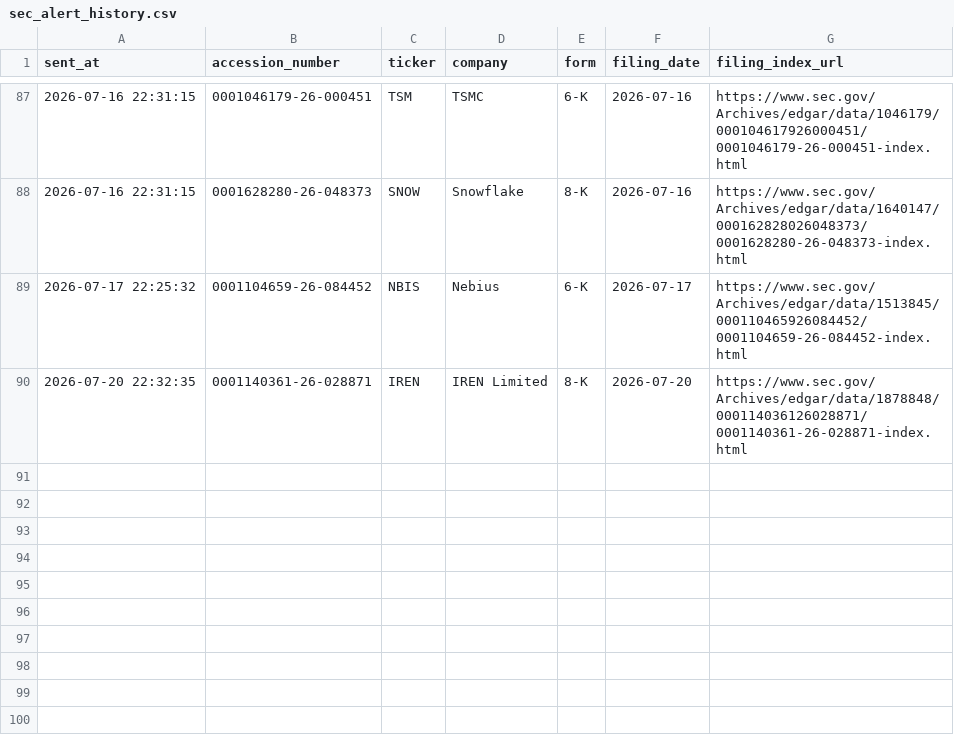
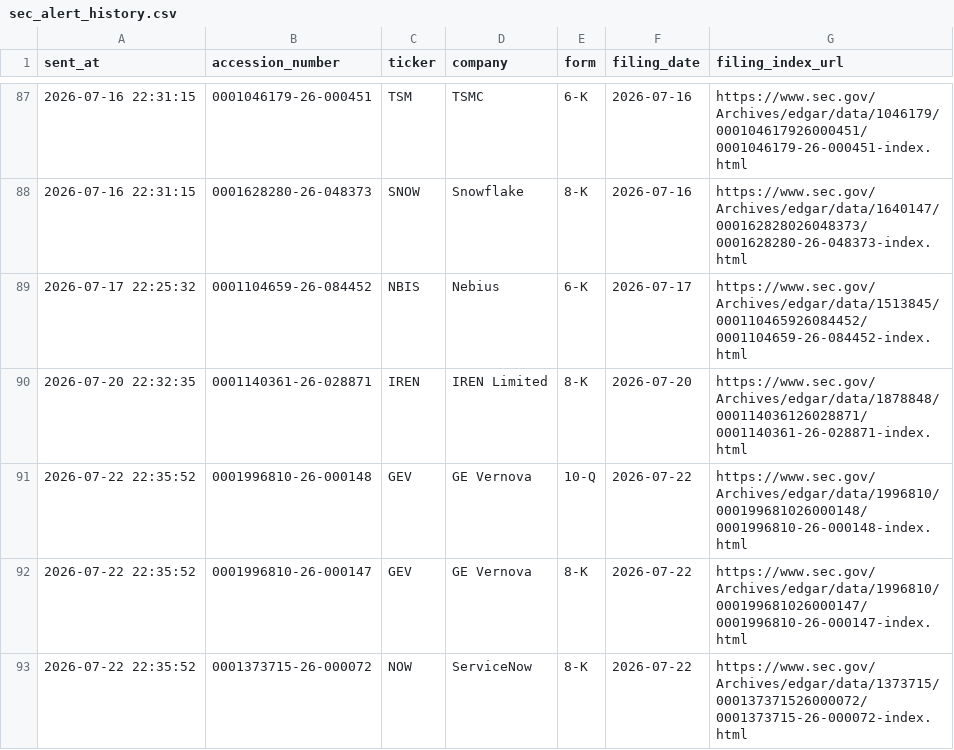
Before and after one commit to GhcFrank/investment-os, a CSV file: data/events/sec_alert_history.csv, drawn as a sheet; only a part is shown, gaps mark what is left out; the diff names each change by its address in the sheet, - before the commit and + after, or states it on an @@ line.

```diff
--- a/data/events/sec_alert_history.csv
+++ b/data/events/sec_alert_history.csv
+row 91: 2026-07-22 22:35:52 | 0001996810-26-000148 | GEV | GE Vernova | 10-Q | 2026-07-22 | https://www.sec.gov/Archives/edgar/data/1996810/000199681026000148/0001996810-26-000148-index.html
+row 92: 2026-07-22 22:35:52 | 0001996810-26-000147 | GEV | GE Vernova | 8-K | 2026-07-22 | https://www.sec.gov/Archives/edgar/data/1996810/000199681026000147/0001996810-26-000147-index.html
+row 93: 2026-07-22 22:35:52 | 0001373715-26-000072 | NOW | ServiceNow | 8-K | 2026-07-22 | https://www.sec.gov/Archives/edgar/data/1373715/000137371526000072/0001373715-26-000072-index.html
```
Also changed, not shown: data/events/sec_filings.csv, data/market_data/prices.csv, 12 other files.
